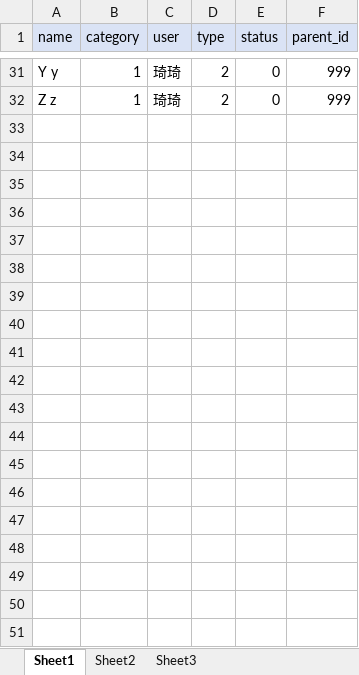
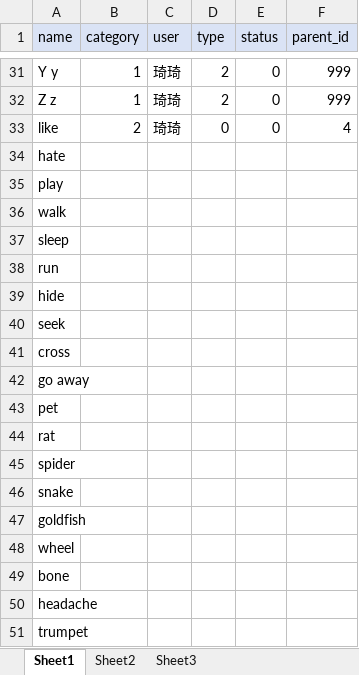
Before and after one commit to zhh375/qiyu_study, an Excel workbook: data/en_word/en_word_excel.xlsx, sheet Sheet1, drawn as a sheet; only a part is shown, gaps mark what is left out; values as stored, in another font and other column widths than the file's, no borders; the diff covers the shown part only; the diff names each change by its address in the sheet, - before the commit and + after, or states it on an @@ line.

```diff
--- a/data/en_word/en_word_excel.xlsx (sheet Sheet1)
+++ b/data/en_word/en_word_excel.xlsx (sheet Sheet1)
+row 33: like | 2 | 琦琦 | 0 | 0 | 4
+row 34: hate
+row 35: play
+row 36: walk
+row 37: sleep
+row 38: run
+row 39: hide
+row 40: seek
+row 41: cross
+row 42: go away
+row 43: pet
+row 44: rat
+row 45: spider
+row 46: snake
+row 47: goldfish
+row 48: wheel
+row 49: bone
+row 50: headache
+row 51: trumpet
```
Also changed, not shown: 16 added rows elsewhere in this sheet, 3 other files.
